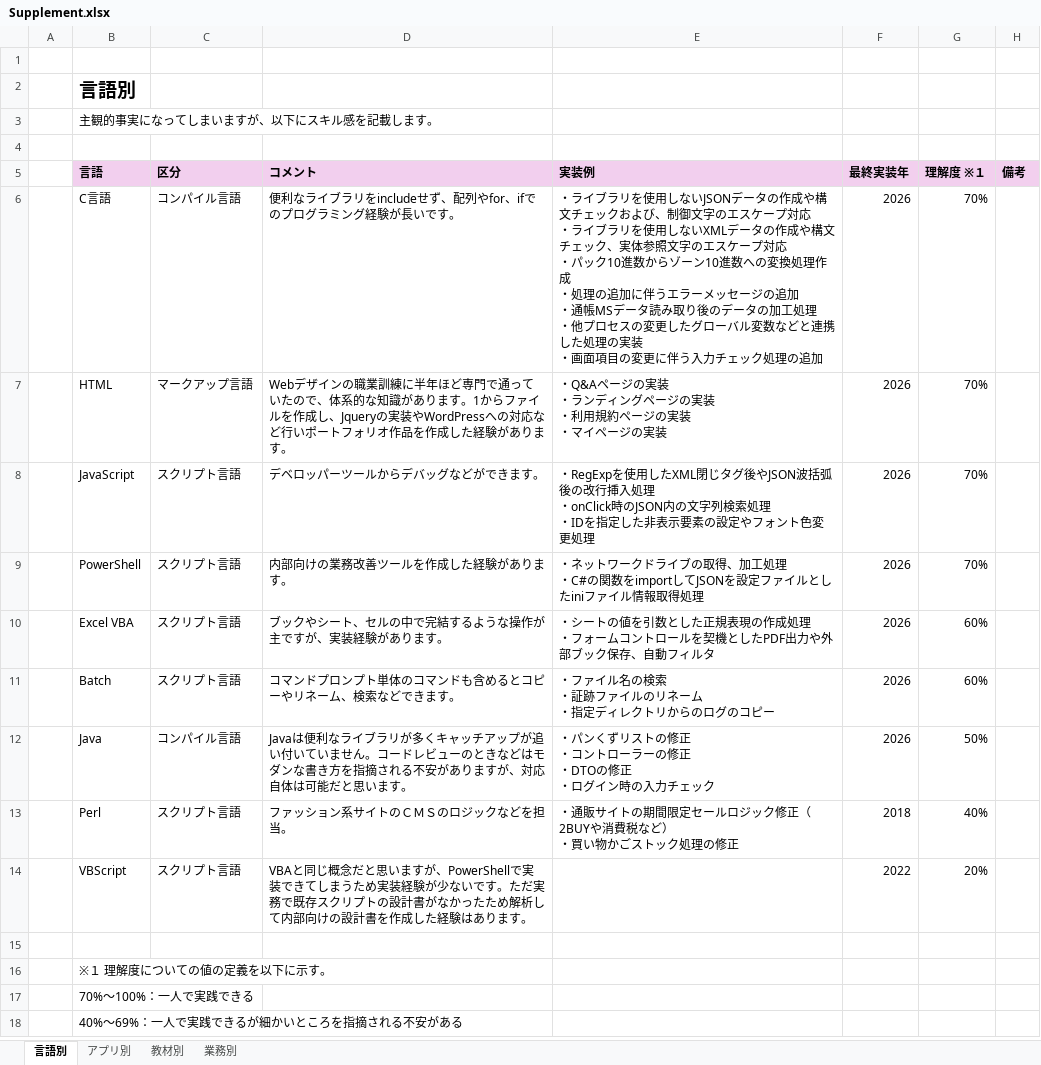
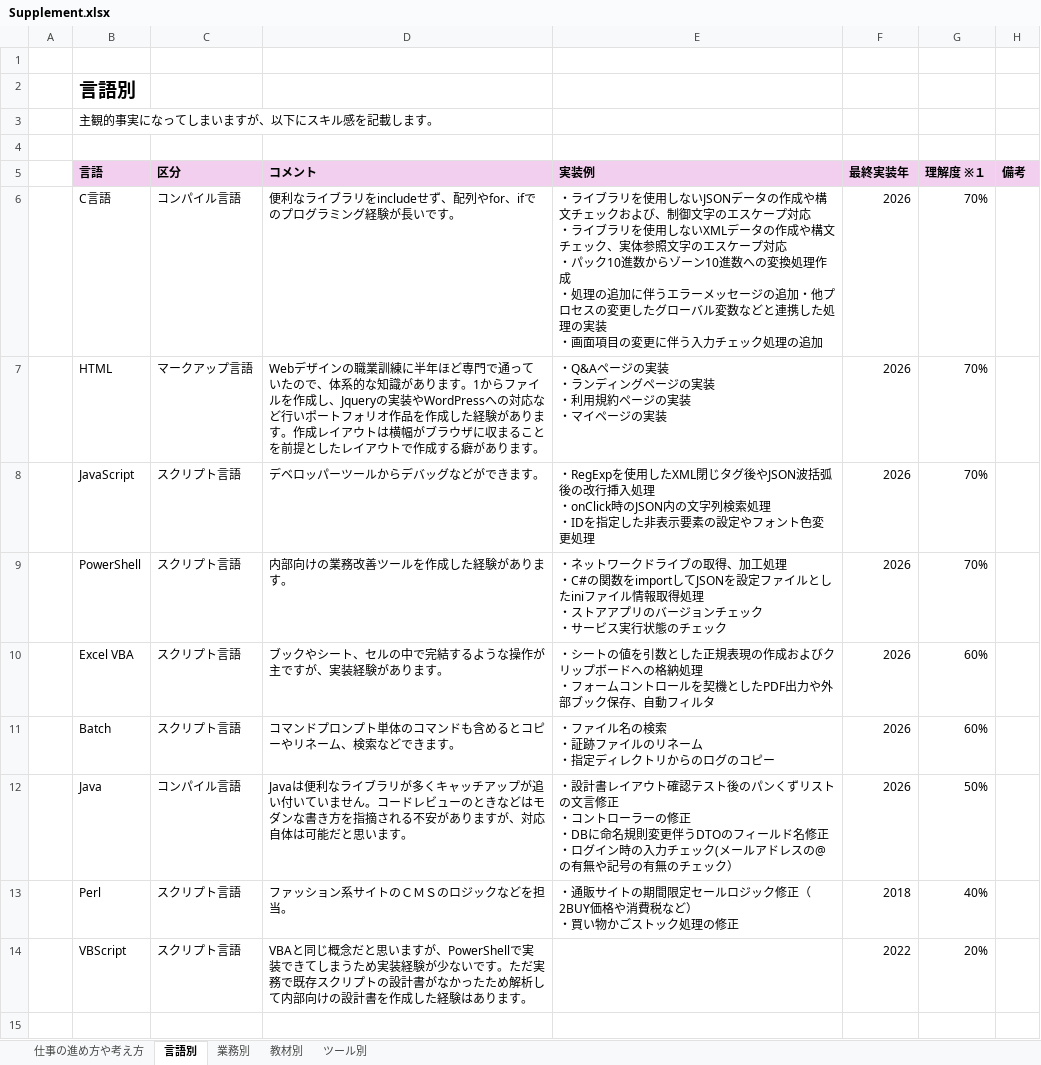
Before and after one commit to Test-Information/portfolio, an Excel workbook: 99_Others/Supplement.xlsx, sheet 言語別, drawn as a sheet; only a part is shown; the shorter side is filled out with more unchanged rows; values as stored, in another font and other column widths than the file's, no borders; ↵ is a line break in a cell; the diff names each change by its address in the sheet, - before the commit and + after, or states it on an @@ line.

```diff
--- a/99_Others/Supplement.xlsx (sheet 言語別)
+++ b/99_Others/Supplement.xlsx (sheet 言語別)
-sheet tab: アプリ別
+sheet tab: ツール別
+sheet tab: 仕事の進め方や考え方
@@ sheet tab order changed: 仕事の進め方や考え方 | 言語別 | 業務別 | 教材別 | ツール別 @@
-E6 (実装例): …ジの追加 ↵ ・通帳MSデータ読み取り後のデータの加工処理 ↵ ・他プロ…
+E6 (実装例): …ジの追加・他プロ…
-D7 (コメント): …ります。
+D7 (コメント): …ります。作成レイアウトは横幅がブラウザに収まることを前提としたレイアウトで作成する癖があります。
-E9 (実装例): …取得処理
+E9 (実装例): …取得処理 ↵ ・ストアアプリのバージョンチェック ↵ ・サービス実行状態のチェック
-E10 (実装例): …現の作成処理 ↵ ・…
+E10 (実装例): …現の作成およびクリップボードへの格納処理 ↵ ・…
-E12 (実装例): ・パンくずリストの修正 ↵ ・コントローラーの修正 ↵ ・DTOの修正 ↵ ・ログイン時の入力チェック
+E12 (実装例): ・設計書レイアウト確認テスト後のパンくずリストの文言修正 ↵ ・コントローラーの修正 ↵ ・DBに命名規則変更伴うDTOのフィールド名修正 ↵ ・ログイン時の入力チェック(メールアドレスの@の有無や記号の有無のチェック）
-E13 (実装例): …修正（2BUYや消費税…
+E13 (実装例): …修正（2BUY価格や消費税…
```
Also changed, not shown: sheet ツール別, sheet 業務別, sheet 教材別, 2 other files.
